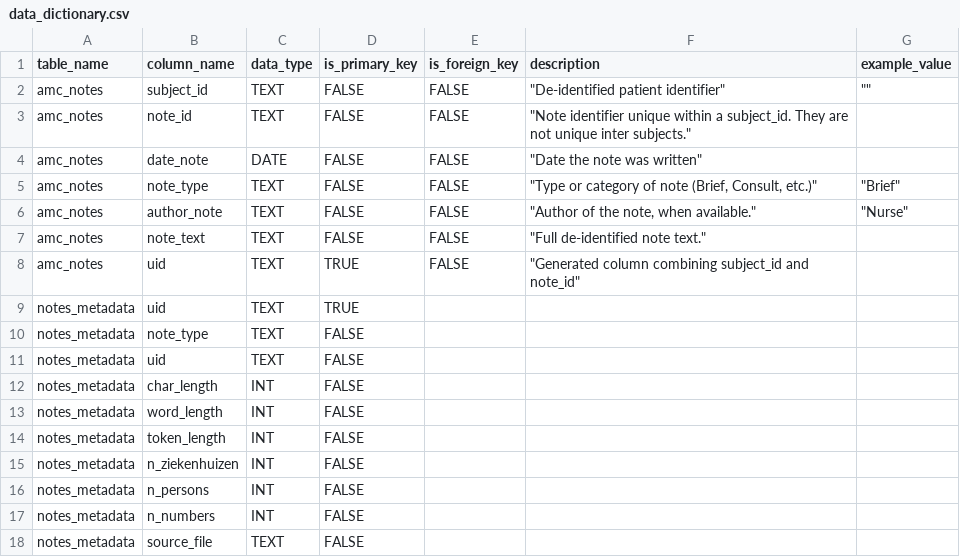
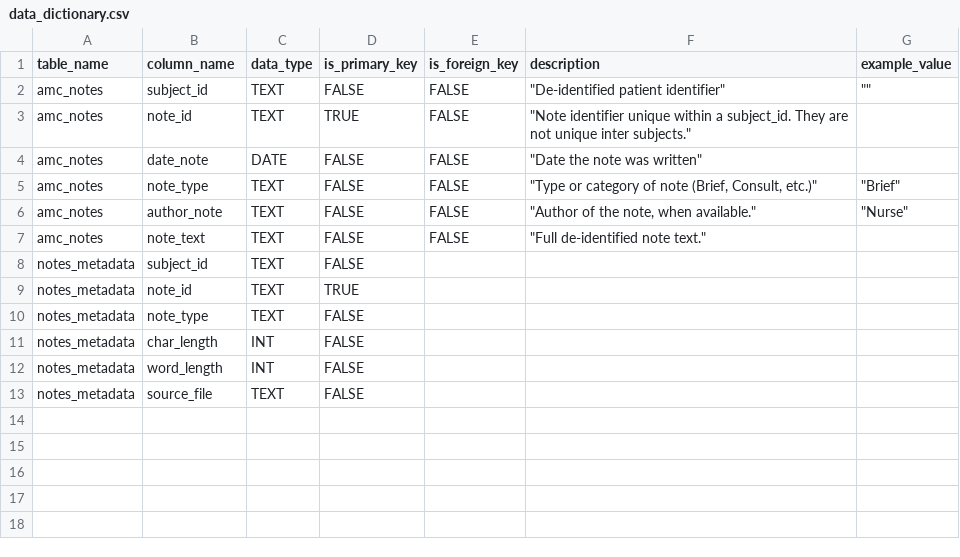
Before and after one commit to nlp4health-lab/amsterdam-umc-data-tools, a CSV file: docs/data_dictionary.csv, drawn as a sheet.

Commit message:
corrections to data dictionary

```diff
--- a/docs/data_dictionary.csv
+++ b/docs/data_dictionary.csv
@@ -2,3 +2,3 @@
 amc_notes,subject_id,TEXT,FALSE,FALSE,"""De-identified patient identifier""",""""""
-amc_notes,note_id,TEXT,FALSE,FALSE,"""Note identifier unique within a subject_id. They are not unique inter subjects.""",
+amc_notes,note_id,TEXT,TRUE,FALSE,"""Note identifier unique within a subject_id. They are not unique inter subjects.""",
 amc_notes,date_note,DATE,FALSE,FALSE,"""Date the note was written""",
@@ -7,12 +7,7 @@ amc_notes,author_note,TEXT,FALSE,FALSE,"""Author of the note, when available."""
 amc_notes,note_text,TEXT,FALSE,FALSE,"""Full de-identified note text.""",
-amc_notes,uid,TEXT,TRUE,FALSE,"""Generated column combining subject_id and note_id""",
-notes_metadata,uid,TEXT,TRUE,,,
+notes_metadata,subject_id,TEXT,FALSE,,,
+notes_metadata,note_id,TEXT,TRUE,,,
 notes_metadata,note_type,TEXT,FALSE,,,
-notes_metadata,uid,TEXT,FALSE,,,
 notes_metadata,char_length,INT,FALSE,,,
 notes_metadata,word_length,INT,FALSE,,,
-notes_metadata,token_length,INT,FALSE,,,
-notes_metadata,n_ziekenhuizen,INT,FALSE,,,
-notes_metadata,n_persons,INT,FALSE,,,
-notes_metadata,n_numbers,INT,FALSE,,,
 notes_metadata,source_file,TEXT,FALSE,,,
```
